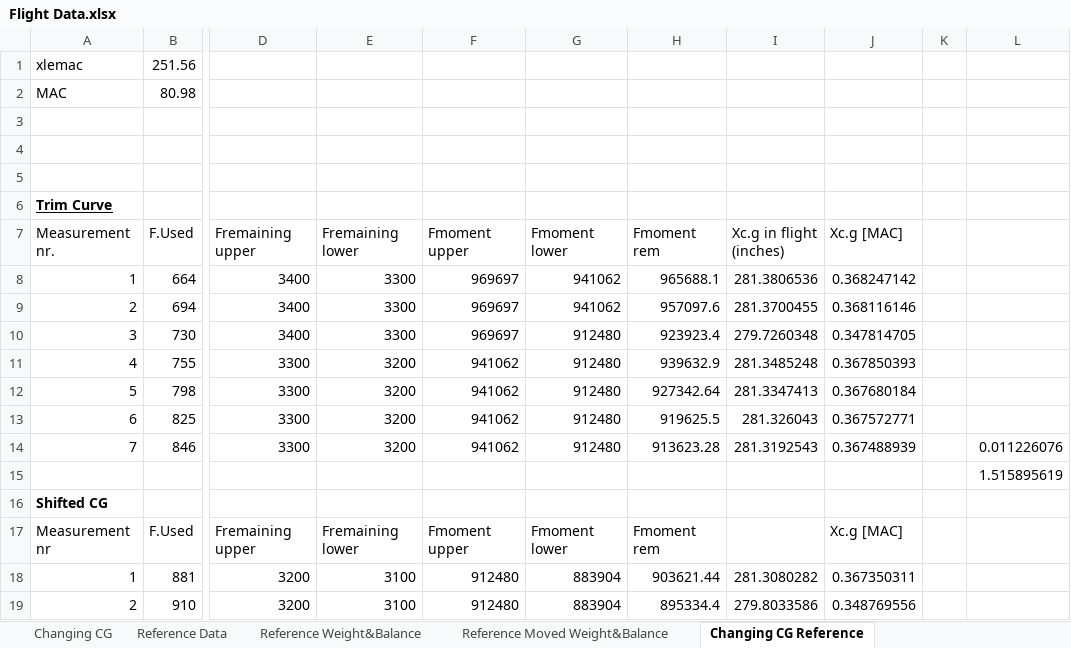
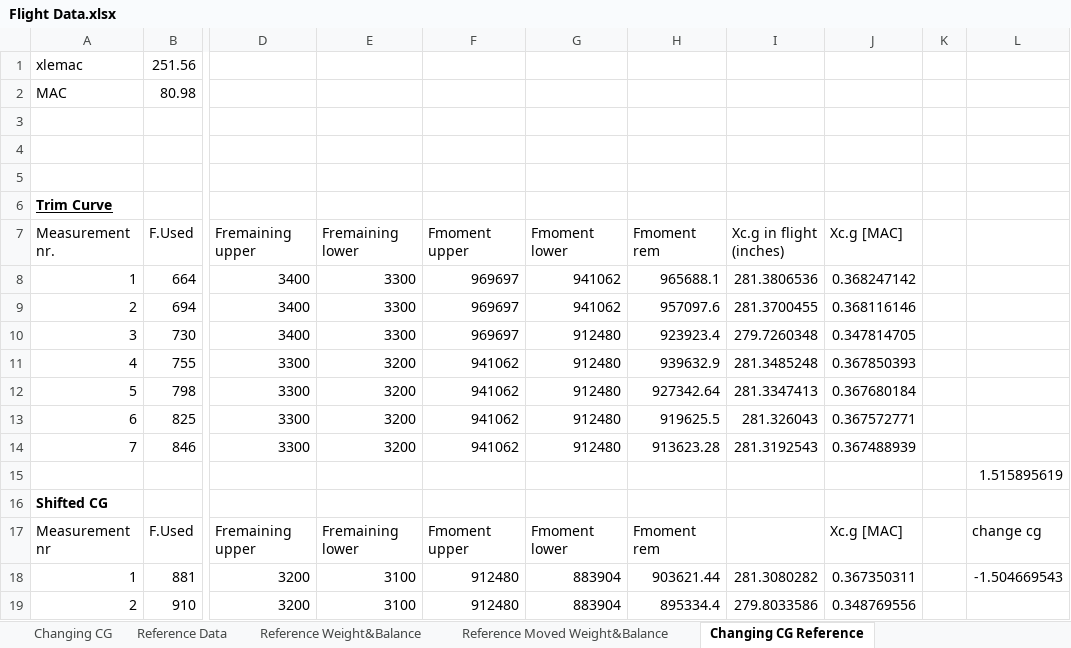
Before and after one commit to br0han/FlightDynamicsSVV, an Excel workbook: Measurement Analysis/Flight Data.xlsx, sheet Changing CG Reference, drawn as a sheet; only a part is shown, gaps mark what is left out; values as stored, in another font and other column widths than the file's, no borders; the diff names each change by its address in the sheet, - before the commit and + after, or states it on an @@ line.

```diff
--- a/Measurement Analysis/Flight Data.xlsx (sheet Changing CG Reference)
+++ b/Measurement Analysis/Flight Data.xlsx (sheet Changing CG Reference)
-L14: 0.011226076
+L14: (empty)
-L17: (empty)
+L17: change cg
-L18: (empty)
+L18: -1.504669543
```
Also changed, not shown: sheet Changing CG, other sheet tabs, charts or pictures, 2 other files.
